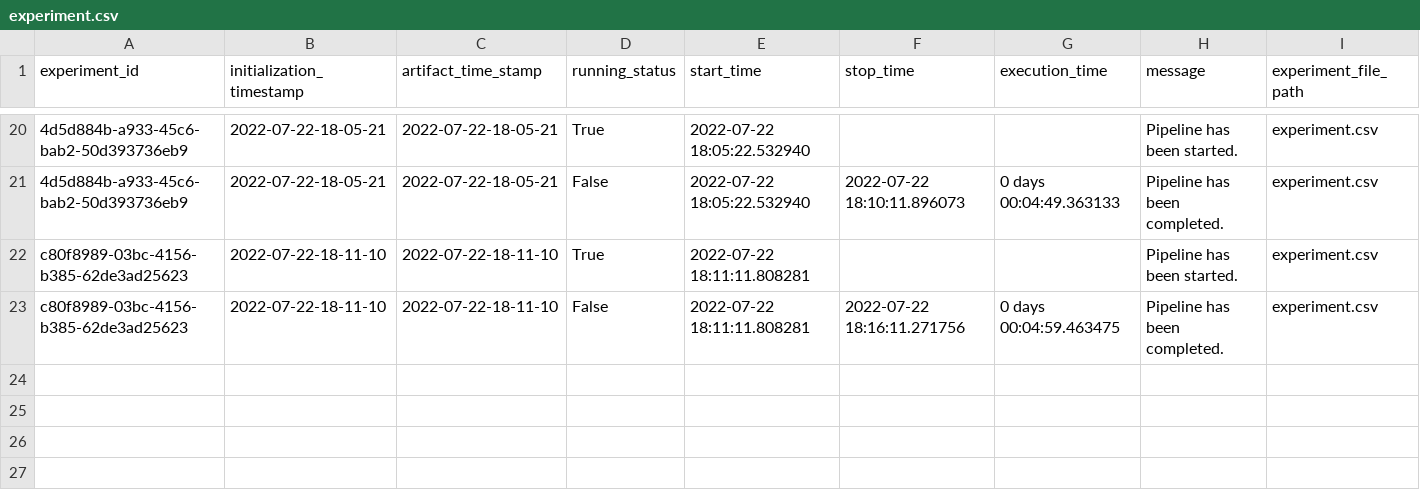
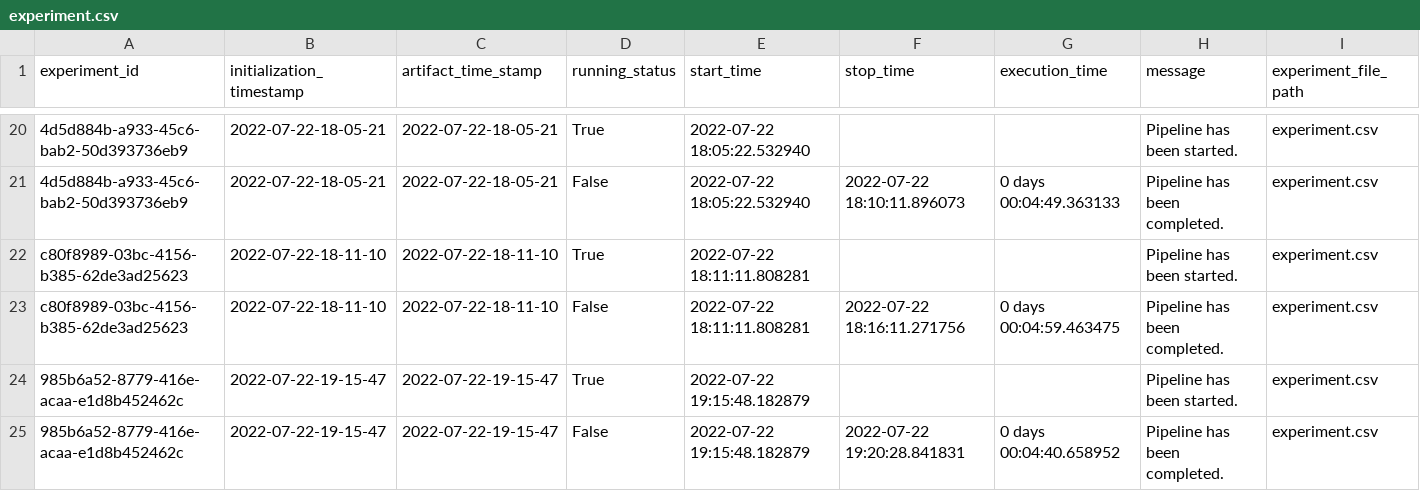
Before and after one commit to vtech20/credit_card_default_pred, a CSV file: credit/artifact/experiment/experiment.csv, drawn as a sheet; only a part is shown, gaps mark what is left out; rows hold the shown columns only; the diff names each change by its address in the sheet, - before the commit and + after, or states it on an @@ line.

Commit message:
Completed Model pusher

```diff
--- a/credit/artifact/experiment/experiment.csv
+++ b/credit/artifact/experiment/experiment.csv
+row 24: 985b6a52-8779-416e-acaa-e1d8b452462c | 2022-07-22-19-15-47 | 2022-07-22-19-15-47 | True | 2022-07-22 19:15:48.182879 |  |  | Pipeline has been started. | experiment.csv
+row 25: 985b6a52-8779-416e-acaa-e1d8b452462c | 2022-07-22-19-15-47 | 2022-07-22-19-15-47 | False | 2022-07-22 19:15:48.182879 | 2022-07-22 19:20:28.841831 | 0 days 00:04:40.658952 | Pipeline has been completed. | experiment.csv
```
Also changed, not shown: 14 other files.
